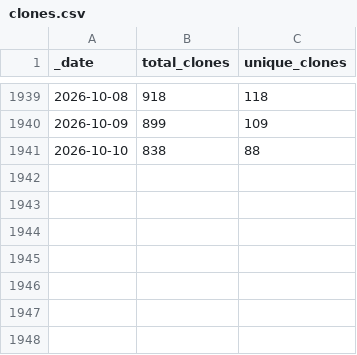
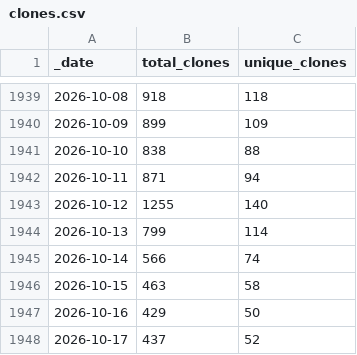
Before and after one commit to AlexRogalskiy/java-patterns, a CSV file: traffic/clones.csv, drawn as a sheet; only a part is shown, gaps mark what is left out; the diff names each change by its address in the sheet, - before the commit and + after, or states it on an @@ line.

Commit message:
GitHub traffic

```diff
--- a/traffic/clones.csv
+++ b/traffic/clones.csv
+row 1942: 2026-10-11 | 871 | 94
+row 1943: 2026-10-12 | 1255 | 140
+row 1944: 2026-10-13 | 799 | 114
+row 1945: 2026-10-14 | 566 | 74
+row 1946: 2026-10-15 | 463 | 58
+row 1947: 2026-10-16 | 429 | 50
+row 1948: 2026-10-17 | 437 | 52
```
Also changed, not shown: traffic/views.csv, 1 other file.
